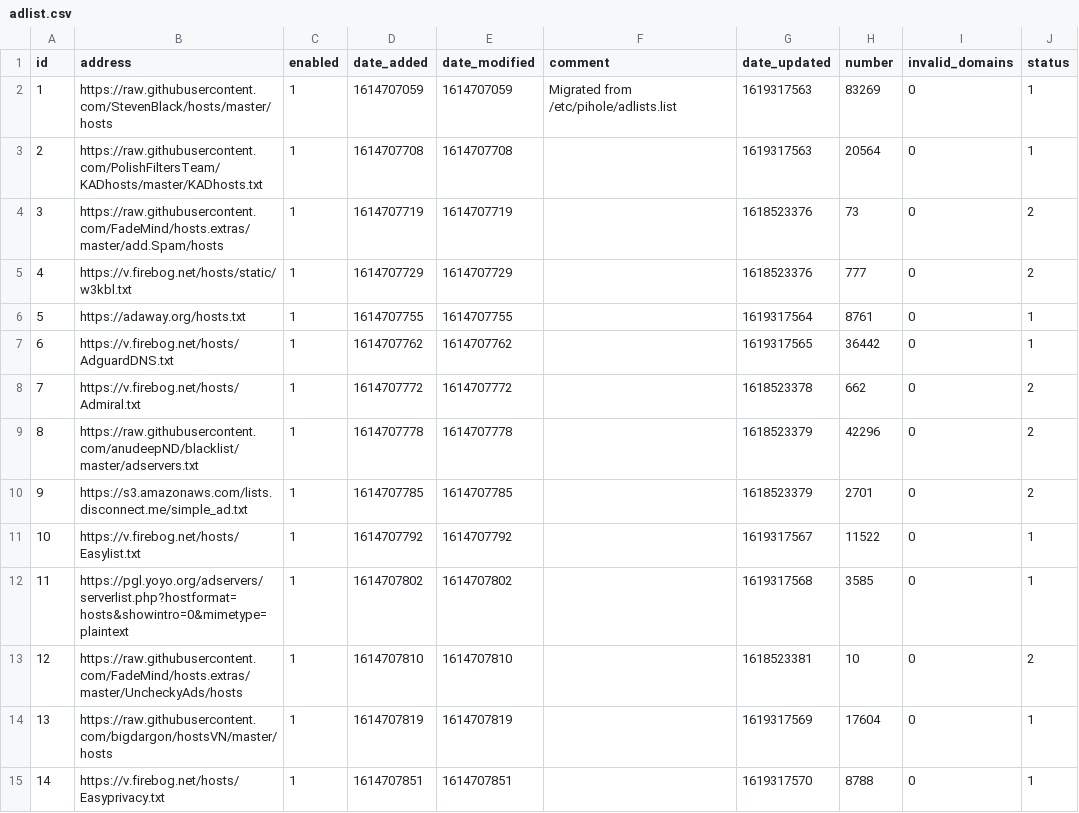
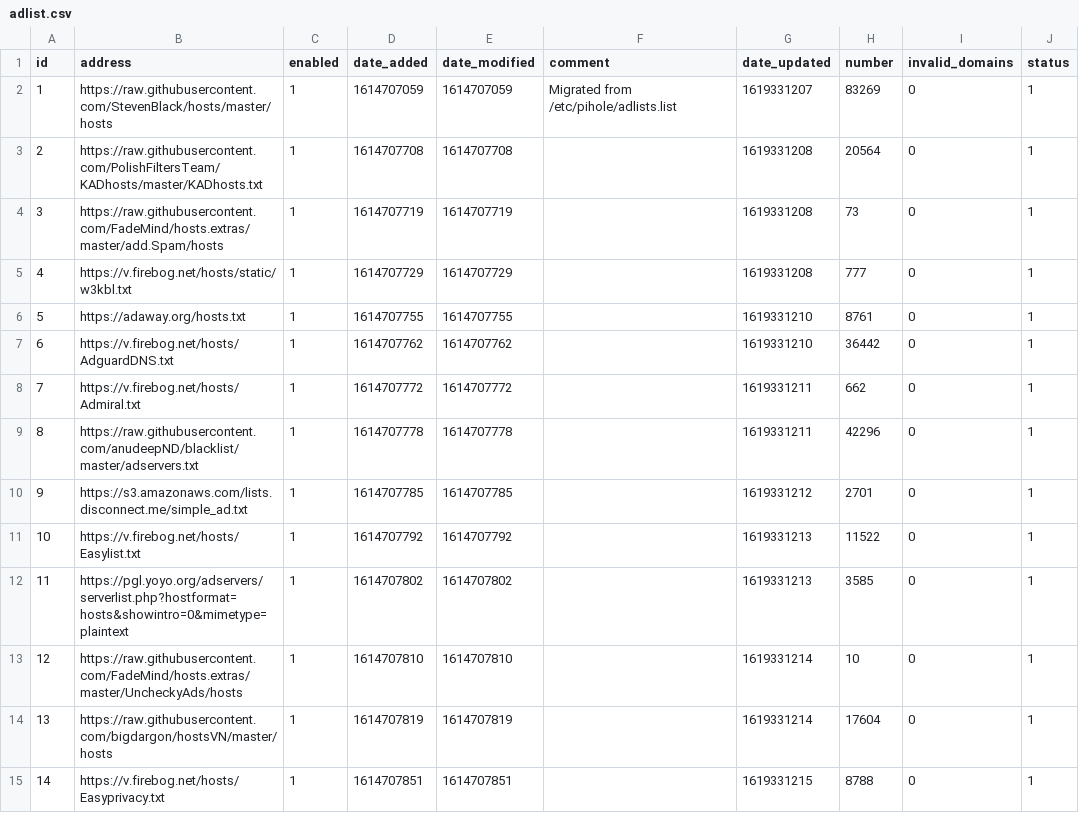
Before and after one commit to bookish1303/my-pihole-lists, a CSV file: adlist.csv, drawn as a sheet; only a part is shown; the diff covers the shown part only.

Commit message:
Updated April 25, 2021  1:00pm

```diff
--- a/adlist.csv
+++ b/adlist.csv
@@ -1,15 +1,15 @@
 id,address,enabled,date_added,date_modified,comment,date_updated,number,invalid_domains,status
-1,https://raw.githubusercontent.com/StevenBlack/hosts/master/hosts,1,1614707059,1614707059,"Migrated from /etc/pihole/adlists.list",1619317563,83269,0,1
-2,https://raw.githubusercontent.com/PolishFiltersTeam/KADhosts/master/KADhosts.txt,1,1614707708,1614707708,,1619317563,20564,0,1
-3,https://raw.githubusercontent.com/FadeMind/hosts.extras/master/add.Spam/hosts,1,1614707719,1614707719,,1618523376,73,0,2
-4,https://v.firebog.net/hosts/static/w3kbl.txt,1,1614707729,1614707729,,1618523376,777,0,2
-5,https://adaway.org/hosts.txt,1,1614707755,1614707755,,1619317564,8761,0,1
-6,https://v.firebog.net/hosts/AdguardDNS.txt,1,1614707762,1614707762,,1619317565,36442,0,1
-7,https://v.firebog.net/hosts/Admiral.txt,1,1614707772,1614707772,,1618523378,662,0,2
-8,https://raw.githubusercontent.com/anudeepND/blacklist/master/adservers.txt,1,1614707778,1614707778,,1618523379,42296,0,2
-9,https://s3.amazonaws.com/lists.disconnect.me/simple_ad.txt,1,1614707785,1614707785,,1618523379,2701,0,2
-10,https://v.firebog.net/hosts/Easylist.txt,1,1614707792,1614707792,,1619317567,11522,0,1
-11,https://pgl.yoyo.org/adservers/serverlist.php?hostformat=hosts&showintro=0&mimetype=plaintext,1,1614707802,1614707802,,1619317568,3585,0,1
-12,https://raw.githubusercontent.com/FadeMind/hosts.extras/master/UncheckyAds/hosts,1,1614707810,1614707810,,1618523381,10,0,2
-13,https://raw.githubusercontent.com/bigdargon/hostsVN/master/hosts,1,1614707819,1614707819,,1619317569,17604,0,1
-14,https://v.firebog.net/hosts/Easyprivacy.txt,1,1614707851,1614707851,,1619317570,8788,0,1
+1,https://raw.githubusercontent.com/StevenBlack/hosts/master/hosts,1,1614707059,1614707059,"Migrated from /etc/pihole/adlists.list",1619331207,83269,0,1
+2,https://raw.githubusercontent.com/PolishFiltersTeam/KADhosts/master/KADhosts.txt,1,1614707708,1614707708,,1619331208,20564,0,1
+3,https://raw.githubusercontent.com/FadeMind/hosts.extras/master/add.Spam/hosts,1,1614707719,1614707719,,1619331208,73,0,1
+4,https://v.firebog.net/hosts/static/w3kbl.txt,1,1614707729,1614707729,,1619331208,777,0,1
+5,https://adaway.org/hosts.txt,1,1614707755,1614707755,,1619331210,8761,0,1
+6,https://v.firebog.net/hosts/AdguardDNS.txt,1,1614707762,1614707762,,1619331210,36442,0,1
+7,https://v.firebog.net/hosts/Admiral.txt,1,1614707772,1614707772,,1619331211,662,0,1
+8,https://raw.githubusercontent.com/anudeepND/blacklist/master/adservers.txt,1,1614707778,1614707778,,1619331211,42296,0,1
+9,https://s3.amazonaws.com/lists.disconnect.me/simple_ad.txt,1,1614707785,1614707785,,1619331212,2701,0,1
+10,https://v.firebog.net/hosts/Easylist.txt,1,1614707792,1614707792,,1619331213,11522,0,1
+11,https://pgl.yoyo.org/adservers/serverlist.php?hostformat=hosts&showintro=0&mimetype=plaintext,1,1614707802,1614707802,,1619331213,3585,0,1
+12,https://raw.githubusercontent.com/FadeMind/hosts.extras/master/UncheckyAds/hosts,1,1614707810,1614707810,,1619331214,10,0,1
+13,https://raw.githubusercontent.com/bigdargon/hostsVN/master/hosts,1,1614707819,1614707819,,1619331214,17604,0,1
+14,https://v.firebog.net/hosts/Easyprivacy.txt,1,1614707851,1614707851,,1619331215,8788,0,1
```
Also changed, not shown: 33 edited cells elsewhere in this file.
